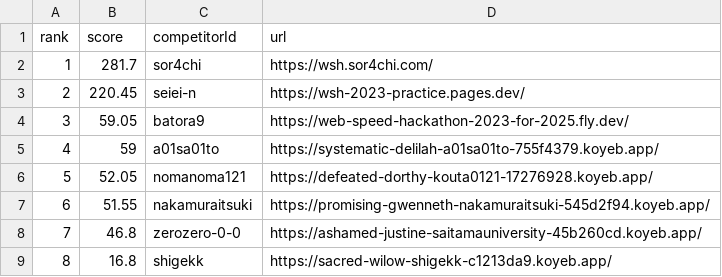
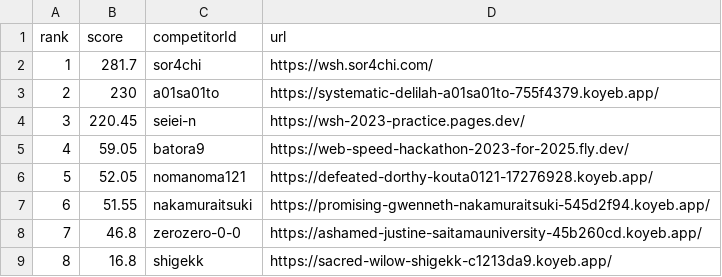
Before and after one commit to saitamau-maximum/web-speed-hackathon-2023-scoring-tool-for-2025, a CSV file: score.csv, drawn as a sheet; removed rows and columns are numbered as before the commit, all else as after; the diff names each change by its address in the sheet, - before the commit and + after, or states it on an @@ line.

```diff
--- a/score.csv
+++ b/score.csv
+row 3: 2 | 230 | a01sa01to | https://systematic-delilah-a01sa01to-755f4379.koyeb.app/
@@ column A (rank) renumbered between rows 4 and 5 @@
-row 5: 4 | 59 | a01sa01to | https://systematic-delilah-a01sa01to-755f4379.koyeb.app/
```
Also changed, not shown: log.csv, 1 other file.
